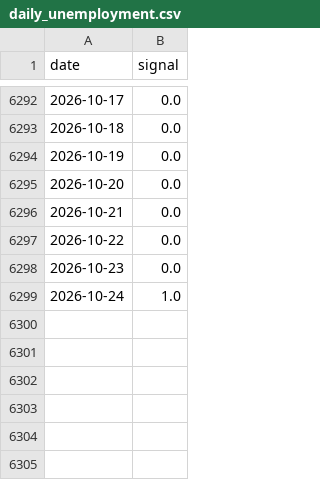
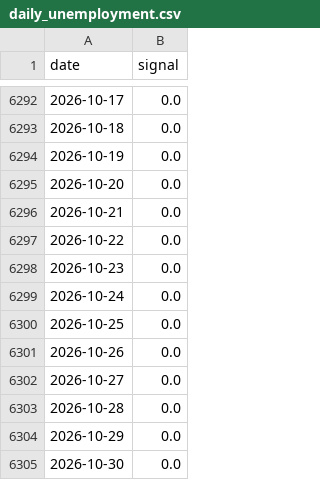
Before and after one commit to l-longo/ris-europe, a CSV file: data/daily_unemployment.csv, drawn as a sheet; only a part is shown, gaps mark what is left out.

```diff
--- a/data/daily_unemployment.csv
+++ b/data/daily_unemployment.csv
@@ -6298,2 +6298,8 @@ date,signal
 2026-10-23,0.0
-2026-10-24,1.0
+2026-10-24,0.0
+2026-10-25,0.0
+2026-10-26,0.0
+2026-10-27,0.0
+2026-10-28,0.0
+2026-10-29,0.0
+2026-10-30,0.0
```
Also changed, not shown: data/daily_inflation.csv, data/macro_ecb.csv, 3 other files.
